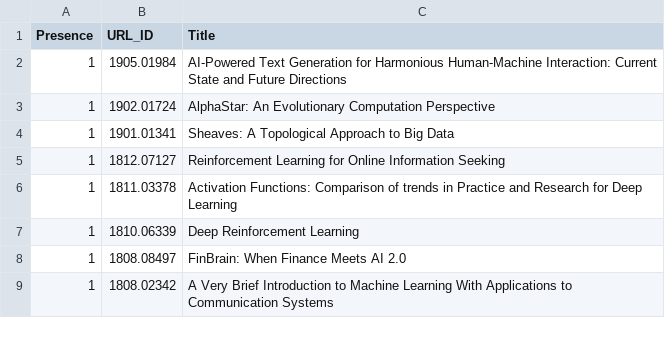
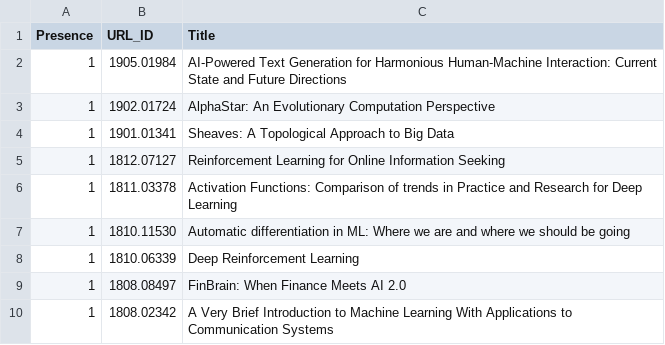
Before and after one commit to ml-feeds/arxiv-ml-reviews, a CSV file: arxivmlrev/_config/articles.csv, drawn as a sheet; only a part is shown.

Commit message:
Whitelist 1810.11530

```diff
--- a/arxivmlrev/_config/articles.csv
+++ b/arxivmlrev/_config/articles.csv
@@ -6,2 +6,3 @@ Presence,URL_ID,Title
 1,1811.03378,Activation Functions: Comparison of trends in Practice and Research for Deep Learning
+1,1810.11530,Automatic differentiation in ML: Where we are and where we should be going
 1,1810.06339,Deep Reinforcement Learning
```
